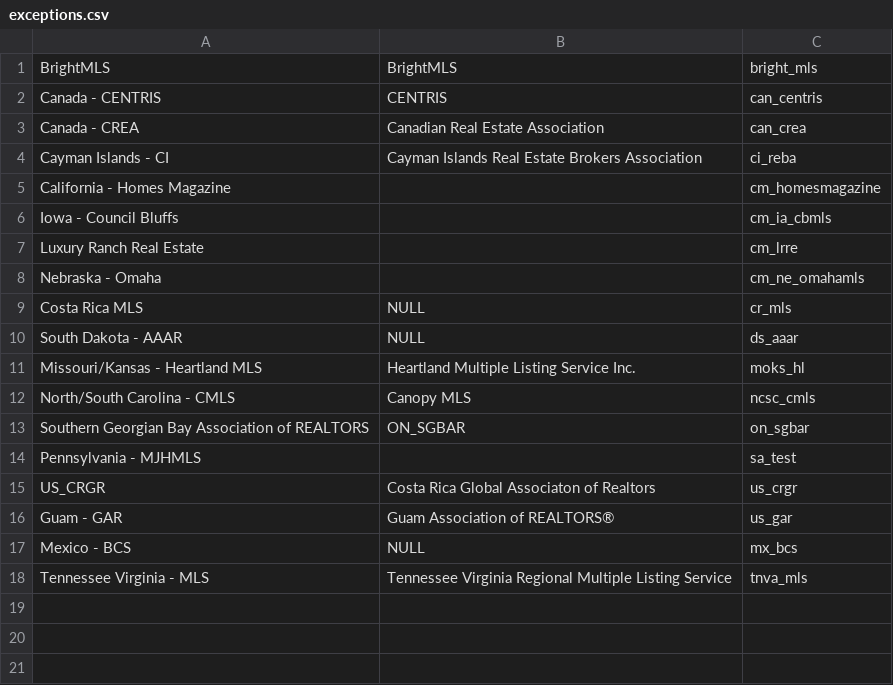
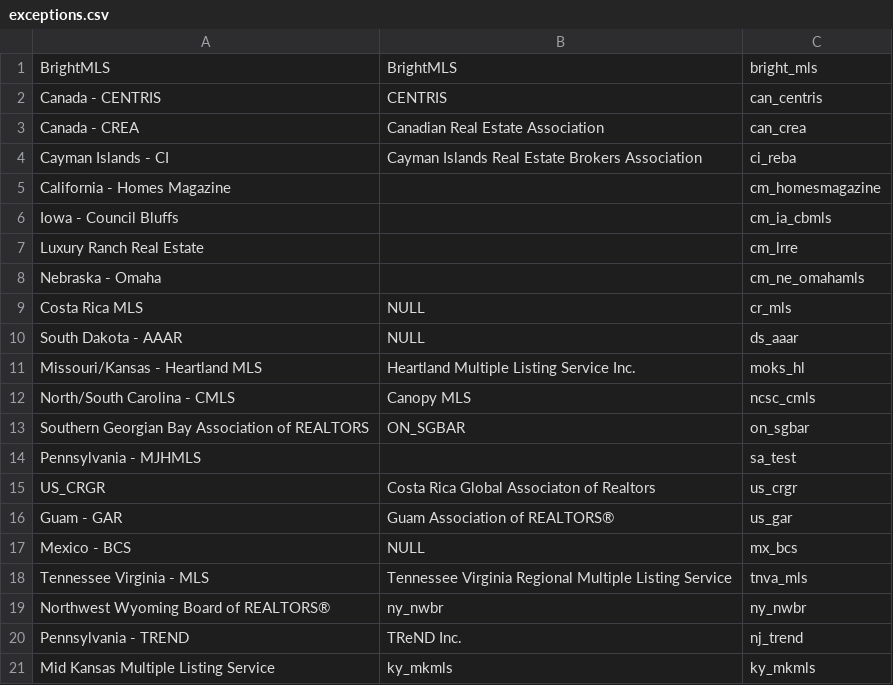
Before and after one commit to NDevanathan/MLSBot, a CSV file: exceptions.csv, drawn as a sheet; the diff names each change by its address in the sheet, - before the commit and + after, or states it on an @@ line.

```diff
--- a/exceptions.csv
+++ b/exceptions.csv
+row 19: Northwest Wyoming Board of REALTORS® | ny_nwbr | ny_nwbr
+row 20: Pennsylvania - TREND | TReND Inc. | nj_trend
+row 21: Mid Kansas Multiple Listing Service | ky_mkmls | ky_mkmls
```
Also changed, not shown: mls.csv.
